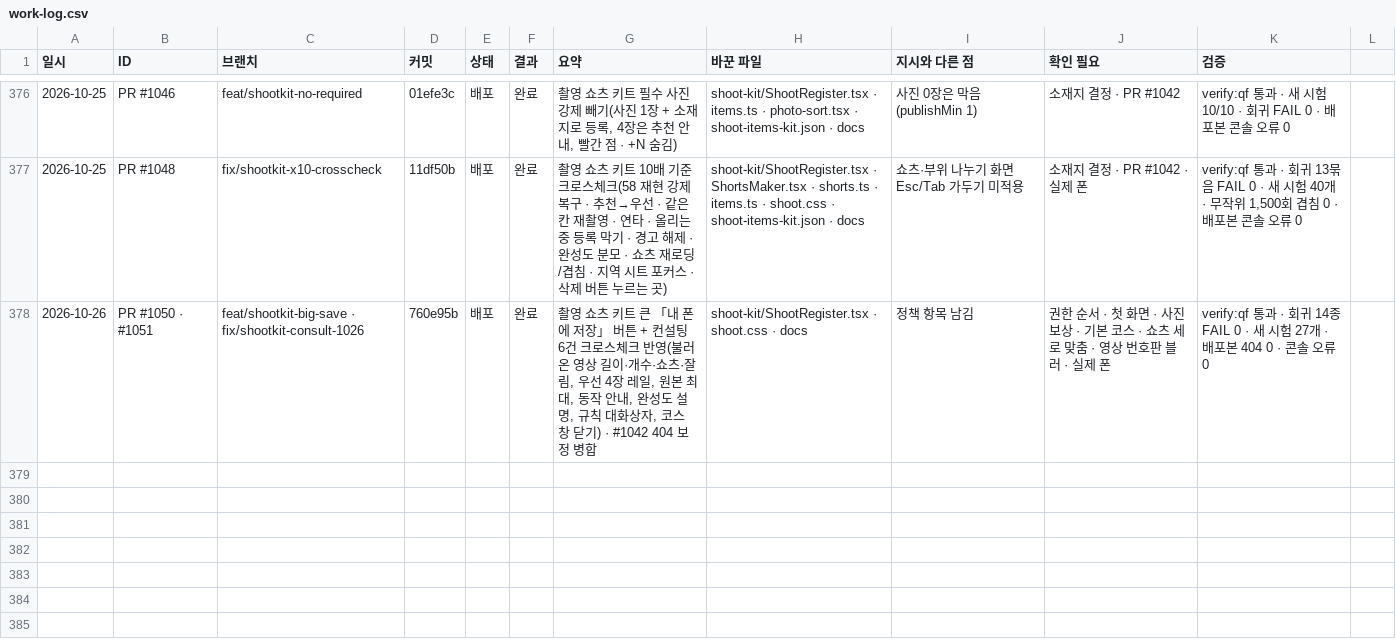
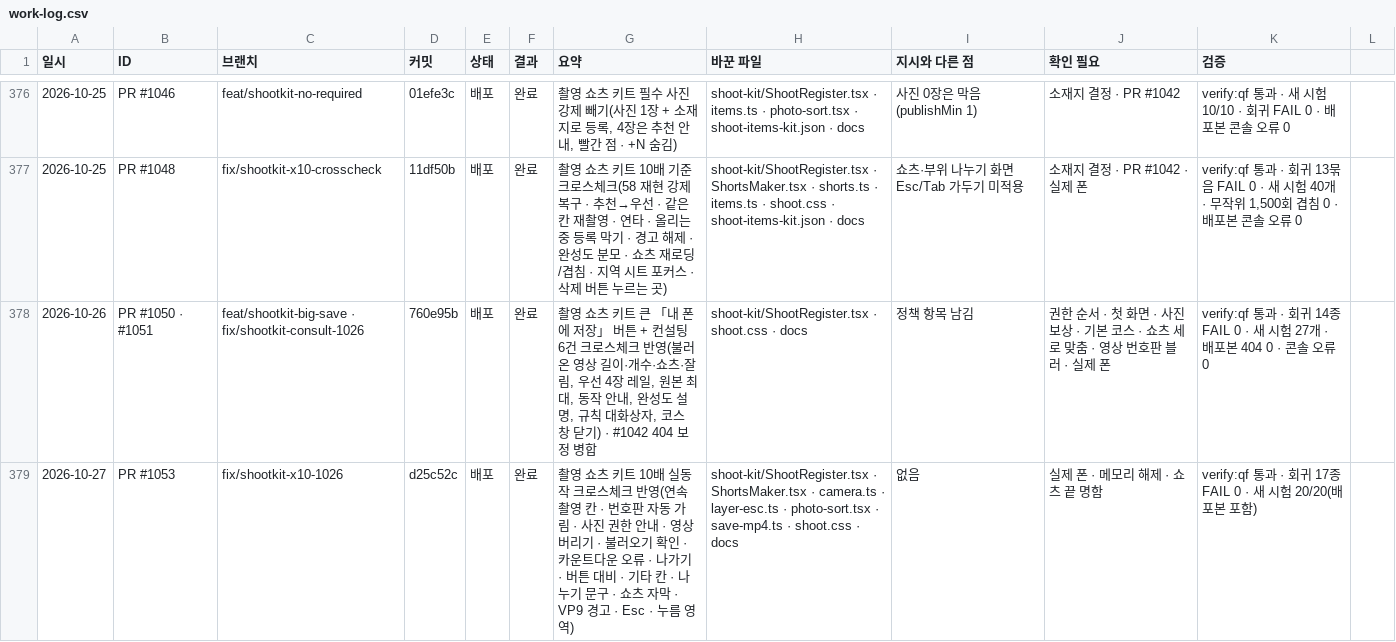
Before and after one commit to bobaekimboae/bobaedream, a CSV file: reports/work-log.csv, drawn as a sheet; only a part is shown, gaps mark what is left out; the diff names each change by its address in the sheet, - before the commit and + after, or states it on an @@ line.

```diff
--- a/reports/work-log.csv
+++ b/reports/work-log.csv
+row 379: 2026-10-27 | PR #1053 | fix/shootkit-x10-1026 | d25c52c | 배포 | 완료 | 촬영 쇼츠 키트 10배 실동작 크로스체크 반영(연속 촬영 칸 · 번호판 자동 가림 · 사진 권한 안내 · 영상 버리기 · 불러오기 확인 · 카운트다운 오류 · 나가기 · 버튼 대비 · 기타 칸 · 나누기 문구 · 쇼츠 자막 · VP9 경고 · Esc · 누름 영역) | shoot-kit/ShootRegister.tsx · ShortsMaker.tsx · camera.ts · layer-esc.ts · photo-sort.tsx · save-mp4.ts · shoot.css · docs | 없음 | 실제 폰 · 메모리 해제 · 쇼츠 끝 명함 | verify:qf 통과 · 회귀 17종 FAIL 0 · 새 시험 20/20(배포본 포함)
```
Also changed, not shown: 5 other files.
